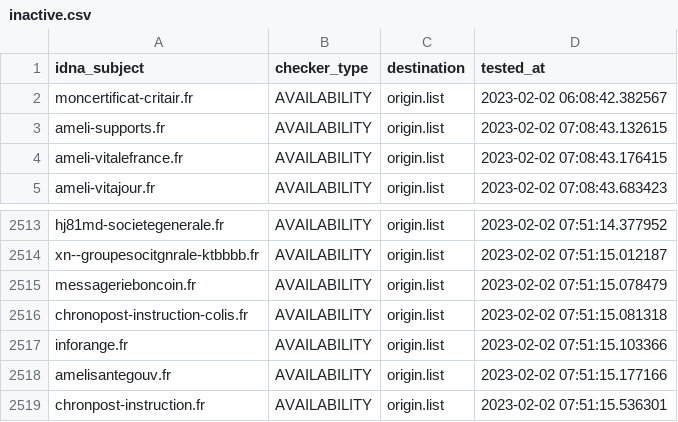
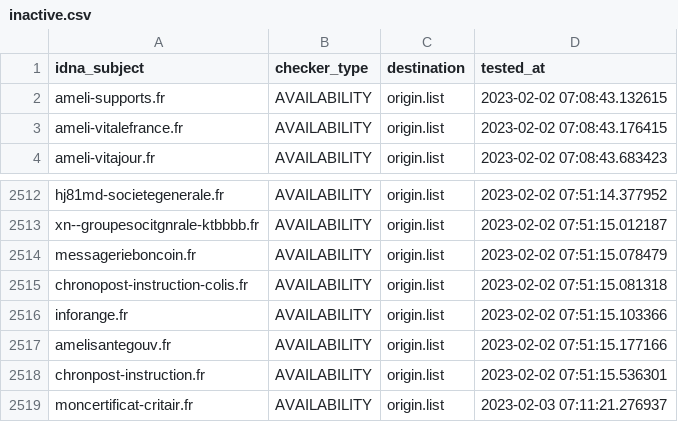
Before and after one commit to dead-hosts/Red-Flag-Domains_web_red.flag.domains, a CSV file: .pyfunceble/inactive.csv, drawn as a sheet; only a part is shown, gaps mark what is left out.

```diff
--- a/.pyfunceble/inactive.csv
+++ b/.pyfunceble/inactive.csv
@@ -1,3 +1,2 @@
 idna_subject,checker_type,destination,tested_at
-moncertificat-critair.fr,AVAILABILITY,origin.list,2023-02-02 06:08:42.382567
 ameli-supports.fr,AVAILABILITY,origin.list,2023-02-02 07:08:43.132615
@@ -2519 +2518,2 @@ amelisantegouv.fr,AVAILABILITY,origin.list,2023-02-02 07:51:15.177166
 chronpost-instruction.fr,AVAILABILITY,origin.list,2023-02-02 07:51:15.536301
+moncertificat-critair.fr,AVAILABILITY,origin.list,2023-02-03 07:11:21.276937
```
Also changed, not shown: 15 other files.
